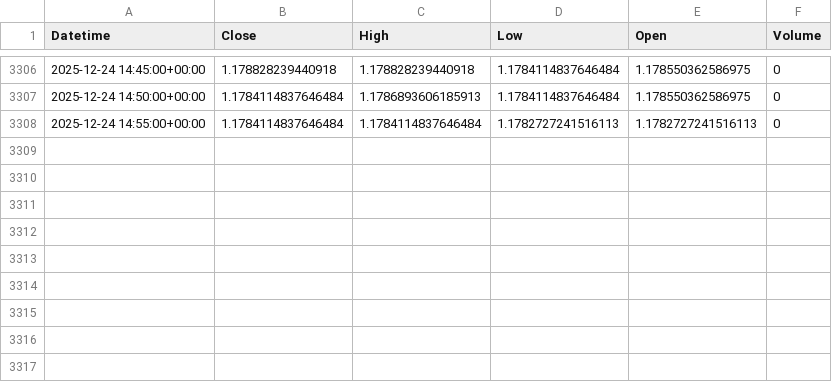
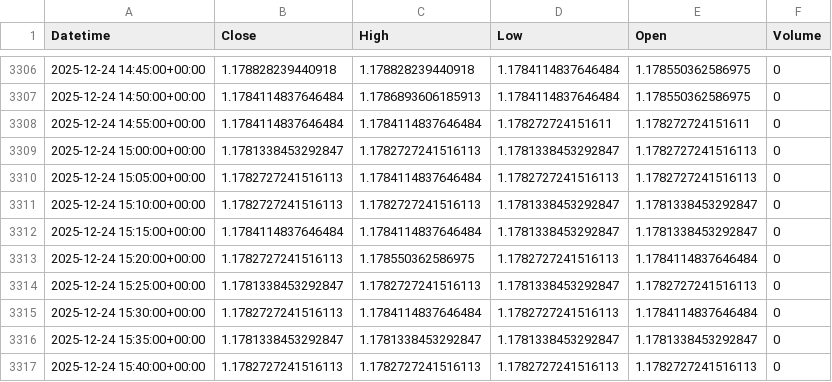
Before and after one commit to jsgaston82/IG-Trading, a CSV file: data/eurusd_5m.csv, drawn as a sheet; only a part is shown, gaps mark what is left out.

```diff
--- a/data/eurusd_5m.csv
+++ b/data/eurusd_5m.csv
@@ -3307,2 +3307,11 @@ Datetime,Close,High,Low,Open,Volume
 2025-12-24 14:50:00+00:00,1.1784114837646484,1.1786893606185913,1.1784114837646484,1.178550362586975,0
-2025-12-24 14:55:00+00:00,1.1784114837646484,1.1784114837646484,1.1782727241516113,1.1782727241516113,0
+2025-12-24 14:55:00+00:00,1.1784114837646484,1.1784114837646484,1.178272724151611,1.178272724151611,0
+2025-12-24 15:00:00+00:00,1.1781338453292847,1.1782727241516113,1.1781338453292847,1.1782727241516113,0
+2025-12-24 15:05:00+00:00,1.1782727241516113,1.1784114837646484,1.1782727241516113,1.1782727241516113,0
+2025-12-24 15:10:00+00:00,1.1782727241516113,1.1782727241516113,1.1781338453292847,1.1781338453292847,0
+2025-12-24 15:15:00+00:00,1.1784114837646484,1.1784114837646484,1.1781338453292847,1.1781338453292847,0
+2025-12-24 15:20:00+00:00,1.1782727241516113,1.178550362586975,1.1782727241516113,1.1784114837646484,0
+2025-12-24 15:25:00+00:00,1.1781338453292847,1.1782727241516113,1.1781338453292847,1.1782727241516113,0
+2025-12-24 15:30:00+00:00,1.1782727241516113,1.1784114837646484,1.1782727241516113,1.1784114837646484,0
+2025-12-24 15:35:00+00:00,1.1781338453292847,1.1781338453292847,1.1781338453292847,1.1781338453292847,0
+2025-12-24 15:40:00+00:00,1.1782727241516113,1.1782727241516113,1.1782727241516113,1.1782727241516113,0
```
